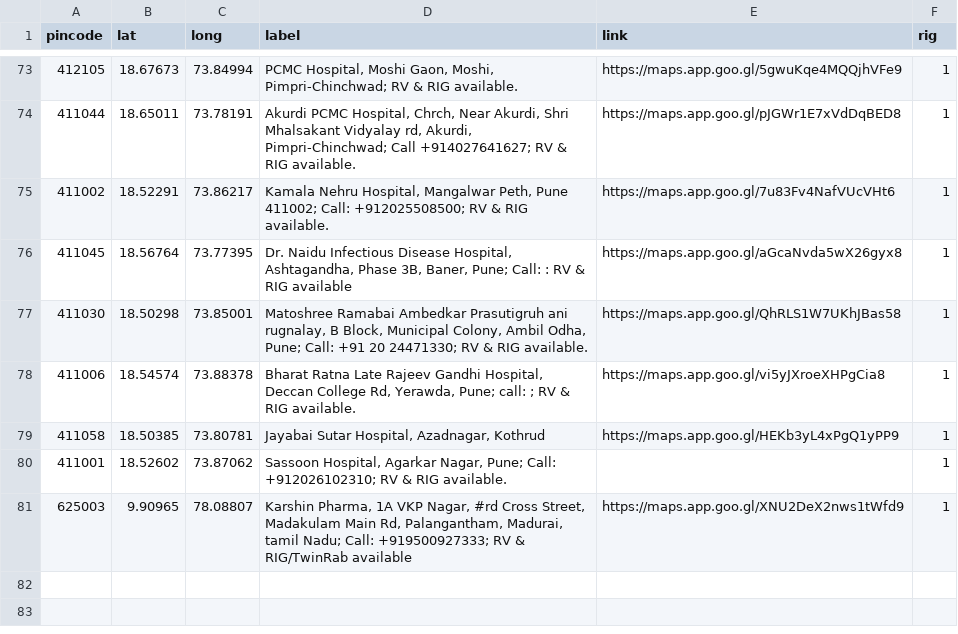
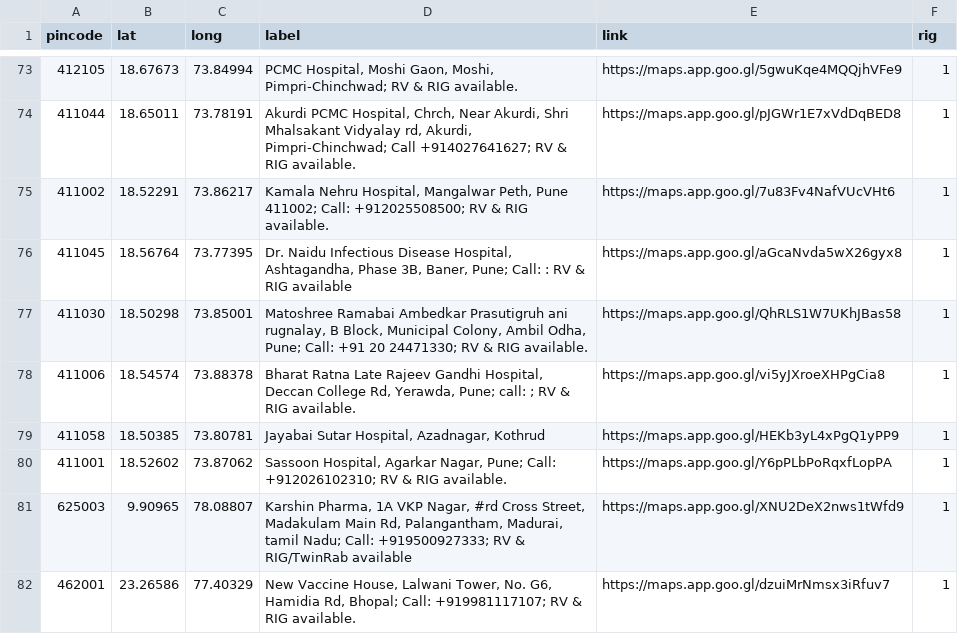
Before and after one commit to anyadoc/FRDattacks-India, a CSV file: pepdatabase.csv, drawn as a sheet; only a part is shown, gaps mark what is left out.

Commit message:
Bhopal

```diff
--- a/pepdatabase.csv
+++ b/pepdatabase.csv
@@ -79,3 +79,4 @@ pincode,lat,long,label,link,rig
 411058,18.50385,73.80781,"Jayabai Sutar Hospital, Azadnagar, Kothrud",https://maps.app.goo.gl/HEKb3yL4xPgQ1yPP9,1
-411001,18.52602,73.87062,"Sassoon Hospital, Agarkar Nagar, Pune; Call: +912026102310; RV & RIG available.",,1
+411001,18.52602,73.87062,"Sassoon Hospital, Agarkar Nagar, Pune; Call: +912026102310; RV & RIG available.",https://maps.app.goo.gl/Y6pPLbPoRqxfLopPA,1
 625003,9.90965,78.08807,"Karshin Pharma, 1A VKP Nagar, #rd Cross Street, Madakulam Main Rd, Palangantham, Madurai, tamil Nadu; Call: +919500927333; RV & RIG/TwinRab available",https://maps.app.goo.gl/XNU2DeX2nws1tWfd9,1
+462001,23.26586,77.40329,"New Vaccine House, Lalwani Tower, No. G6, Hamidia Rd, Bhopal; Call: +919981117107; RV & RIG available.",https://maps.app.goo.gl/dzuiMrNmsx3iRfuv7,1
```
